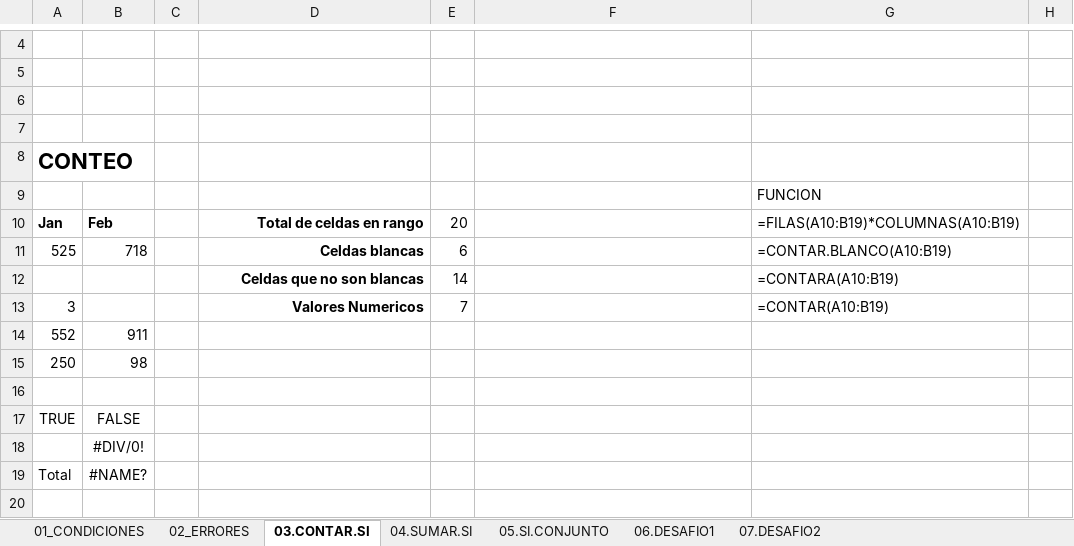
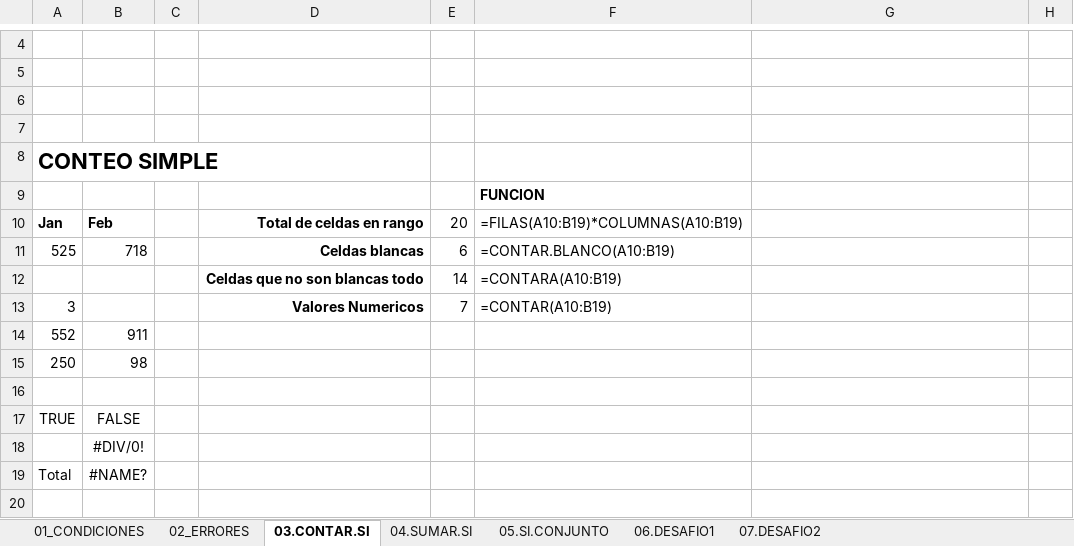
Before and after one commit to bluesfer2007/Excel_InicialDatos, an Excel workbook: Lecc2/FuncMateCondic.xlsx, sheet 03.CONTAR.SI, drawn as a sheet; only a part is shown, gaps mark what is left out; values as stored, in another font and other column widths than the file's, no borders; charts and pictures and table styles not drawn; removed rows and columns are numbered as before the commit, all else as after; the diff covers the shown part only; the diff names each change by its address in the sheet, - before the commit and + after, or states it on an @@ line.

Commit message:
libro trabajar funciones mate y condiciones

```diff
--- a/Lecc2/FuncMateCondic.xlsx (sheet 03.CONTAR.SI)
+++ b/Lecc2/FuncMateCondic.xlsx (sheet 03.CONTAR.SI)
-A8: CONTEO
+A8: CONTEO SIMPLE
-row 9:  |  |  |  |  |  | FUNCION
+row 9:  |  |  |  |  | FUNCION
-F10: (empty)
+F10: =FILAS(A10:B19)*COLUMNAS(A10:B19)
-G10: =FILAS(A10:B19)*COLUMNAS(A10:B19)
+G10: (empty)
-F11: (empty)
+F11: =CONTAR.BLANCO(A10:B19)
-G11: =CONTAR.BLANCO(A10:B19)
+G11: (empty)
-row 12:  |  |  | Celdas que no son blancas | 14 |  | =CONTARA(A10:B19)
+row 12:  |  |  | Celdas que no son blancas todo | 14 | =CONTARA(A10:B19)
-F13: (empty)
+F13: =CONTAR(A10:B19)
-G13: =CONTAR(A10:B19)
+G13: (empty)
```
Also changed, not shown: 44 added rows and 38 edited cells elsewhere in this sheet, sheet 06.DESAFIO1, sheet 05.SI.CONJUNTO, sheet 04.SUMAR.SI, sheet 07.DESAFIO2, charts or pictures.
